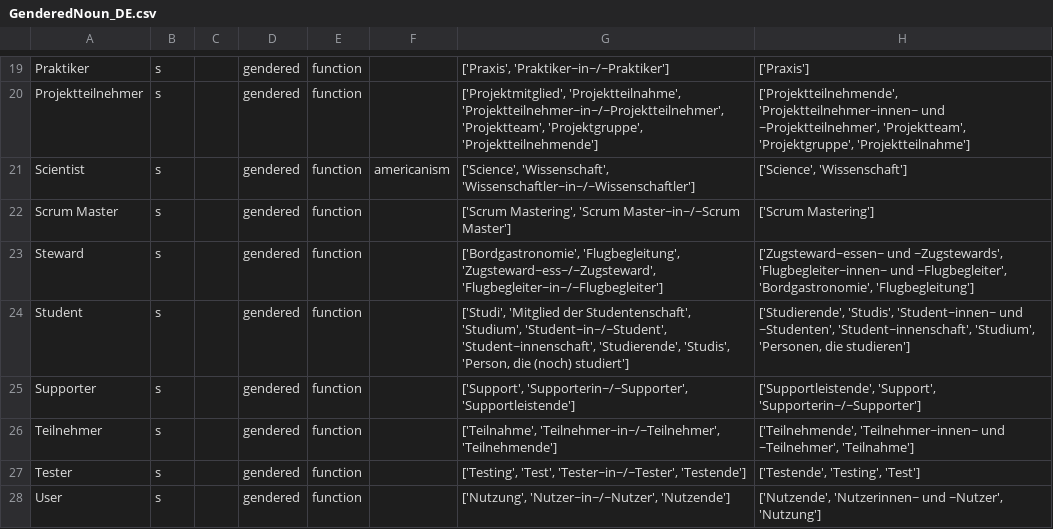
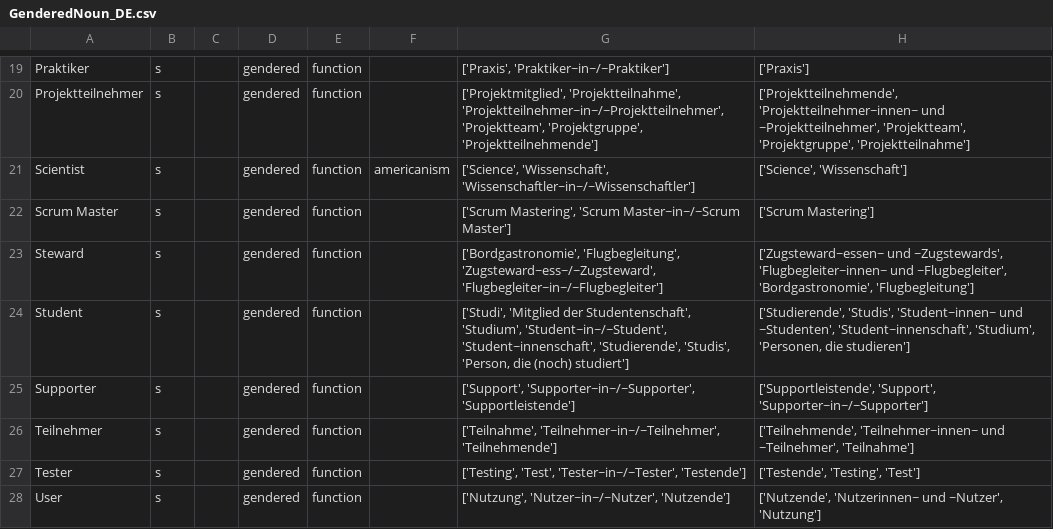
Before and after one commit to witty-works/nlp_api, a CSV file: training_data/GenderedNoun_DE.csv, drawn as a sheet; only a part is shown, gaps mark what is left out.

Commit message:
Supporterin -> Supporter~in

```diff
--- a/training_data/GenderedNoun_DE.csv
+++ b/training_data/GenderedNoun_DE.csv
@@ -24,3 +24,3 @@ Steward,s,,gendered,function,,"['Bordgastronomie', 'Flugbegleitung', 'Zugsteward
 Student,s,,gendered,function,,"['Studi', 'Mitglied der Studentenschaft', 'Studium', 'Student~in~/~Student', 'Student~innenschaft', 'Studierende', 'Studis', 'Person, die (noch) studiert']","['Studierende', 'Studis', 'Student~innen~ und ~Studenten', 'Student~innenschaft', 'Studium', 'Personen, die studieren']"
-Supporter,s,,gendered,function,,"['Support', 'Supporterin~/~Supporter', 'Supportleistende']","['Supportleistende', 'Support', 'Supporterin~/~Supporter']"
+Supporter,s,,gendered,function,,"['Support', 'Supporter~in~/~Supporter', 'Supportleistende']","['Supportleistende', 'Support', 'Supporter~in~/~Supporter']"
 Teilnehmer,s,,gendered,function,,"['Teilnahme', 'Teilnehmer~in~/~Teilnehmer', 'Teilnehmende']","['Teilnehmende', 'Teilnehmer~innen~ und ~Teilnehmer', 'Teilnahme']"
```
